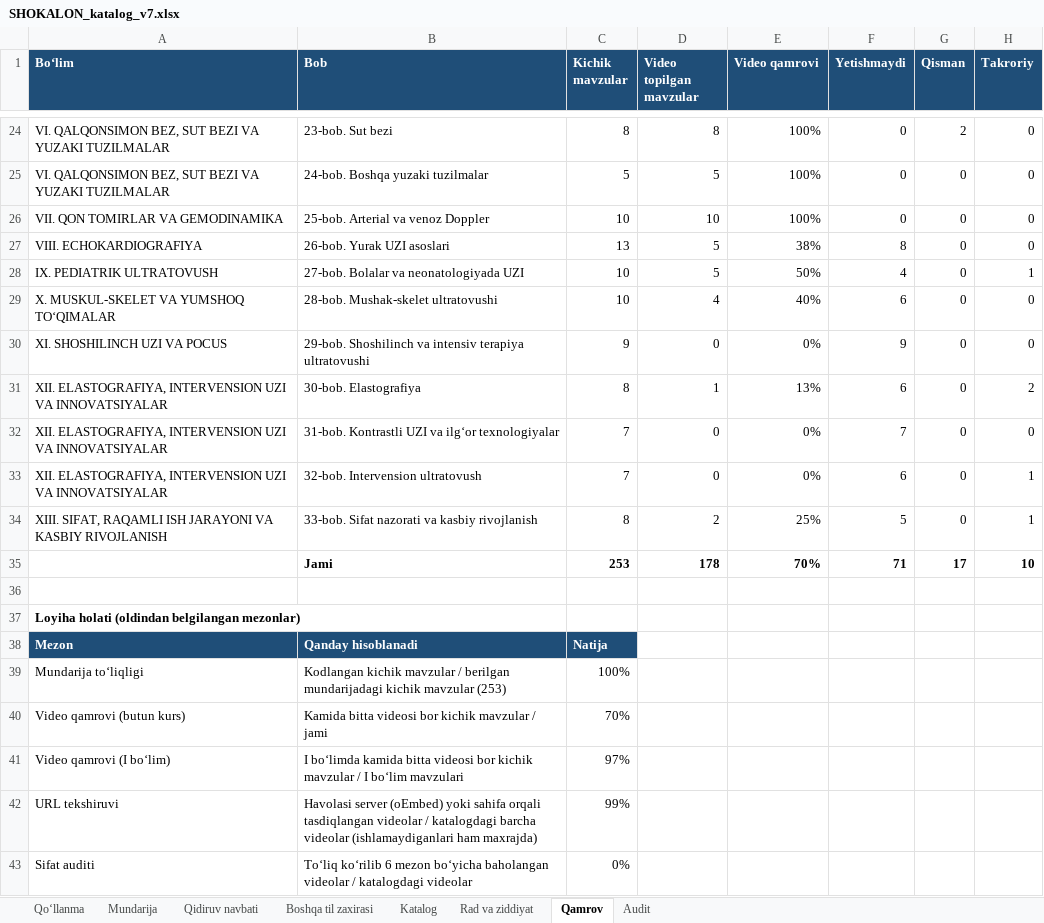
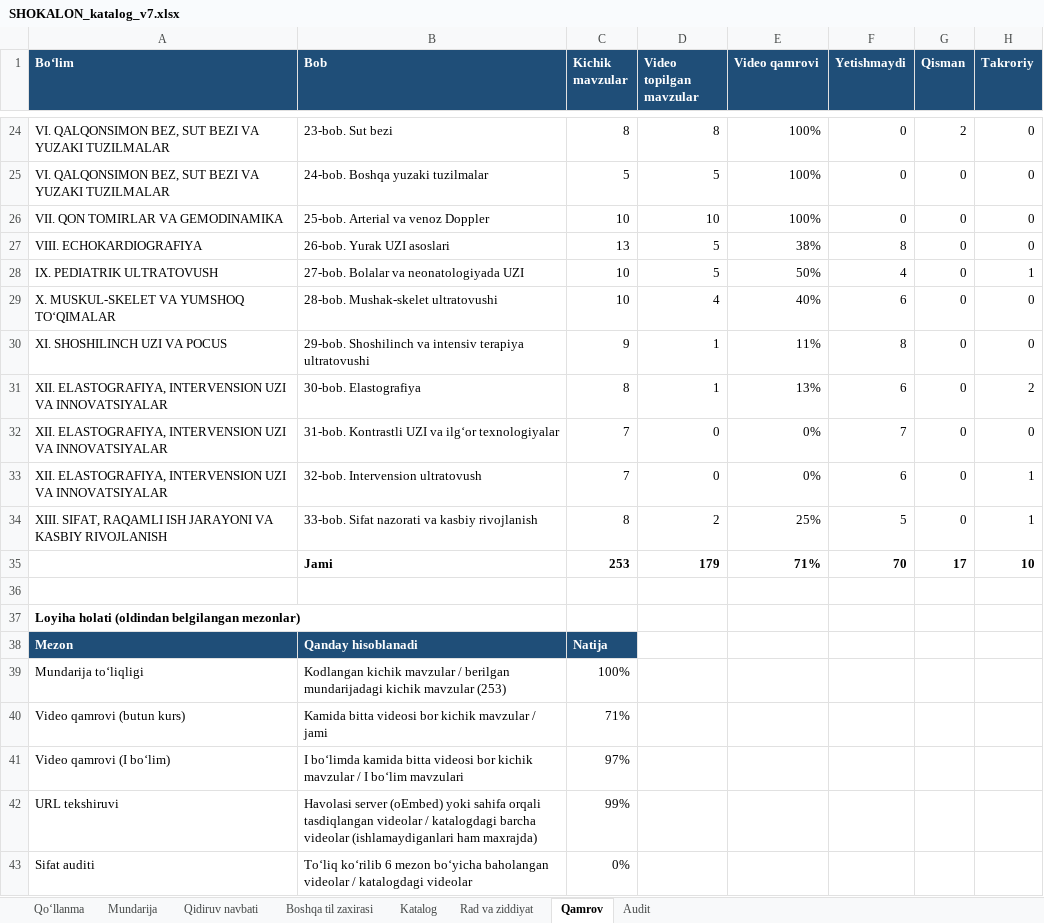
Before and after one commit to botanikjon-droid/dual-sub-replay, an Excel workbook: docs/shokalon/02_VIDEO_CATALOG/SHOKALON_katalog_v7.xlsx, sheet Qamrov, drawn as a sheet; only a part is shown, gaps mark what is left out; values as stored, in another font and other column widths than the file's, no borders; the diff names each change by its address in the sheet, - before the commit and + after, or states it on an @@ line.

```diff
--- a/docs/shokalon/02_VIDEO_CATALOG/SHOKALON_katalog_v7.xlsx (sheet Qamrov)
+++ b/docs/shokalon/02_VIDEO_CATALOG/SHOKALON_katalog_v7.xlsx (sheet Qamrov)
-D30 (Video topilgan mavzular): 0
+D30 (Video topilgan mavzular): 1
-E30 (Video qamrovi): 0%
+E30 (Video qamrovi): 11%
-F30 (Yetishmaydi): 9
+F30 (Yetishmaydi): 8
-D35 (Video topilgan mavzular): 178
+D35 (Video topilgan mavzular): 179
-E35 (Video qamrovi): 70%
+E35 (Video qamrovi): 71%
-F35 (Yetishmaydi): 71
+F35 (Yetishmaydi): 70
-C40 (Kichik mavzular): 70%
+C40 (Kichik mavzular): 71%
```
Also changed, not shown: sheet Katalog, sheet Rad va ziddiyat, sheet Mundarija, sheet Qidiruv navbati, sheet Qo‘llanma.
